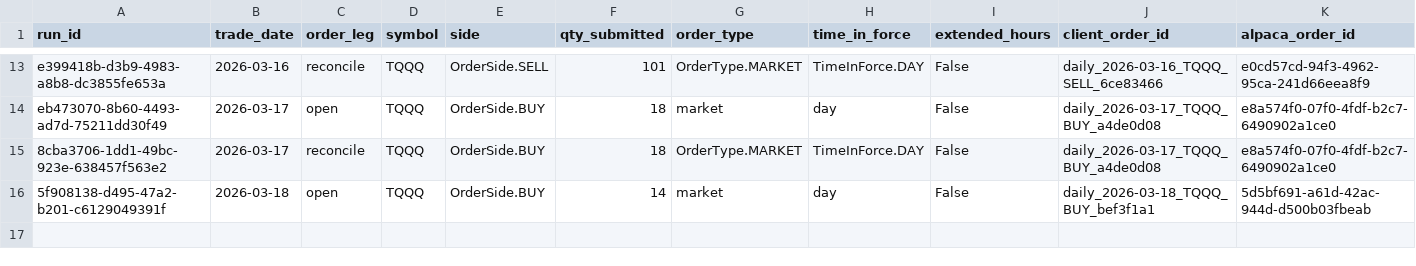
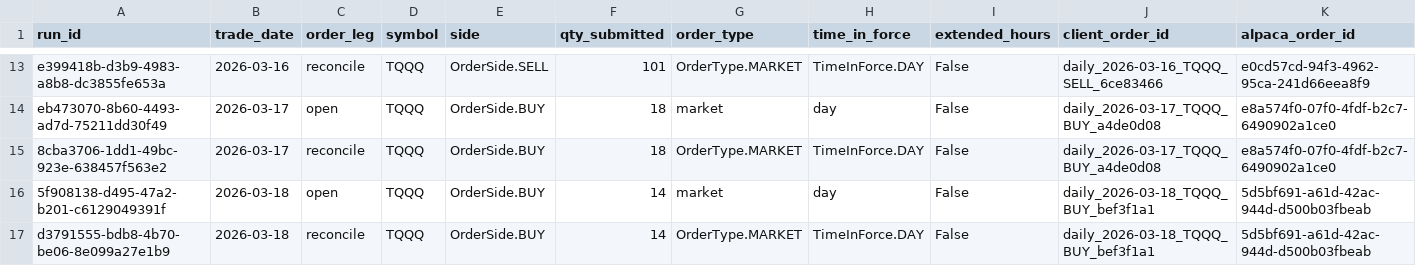
Before and after one commit to precisionhireconsultants/trading-vol-target-annual-0.40, a CSV file: logs/paper/orders/paper_orders_202603.csv, drawn as a sheet; only a part is shown, gaps mark what is left out; rows hold the shown columns only; the diff names each change by its address in the sheet, - before the commit and + after, or states it on an @@ line.

```diff
--- a/logs/paper/orders/paper_orders_202603.csv
+++ b/logs/paper/orders/paper_orders_202603.csv
+row 17: d3791555-bdb8-4b70-be06-8e099a27e1b9 | 2026-03-18 | reconcile | TQQQ | OrderSide.BUY | 14 | OrderType.MARKET | TimeInForce.DAY | False | daily_2026-03-18_TQQQ_BUY_bef3f1a1 | 5d5bf691-a61d-42ac-944d-d500b03fbeab
```
Also changed, not shown: logs/paper/runs/paper_runs_202603.csv.
